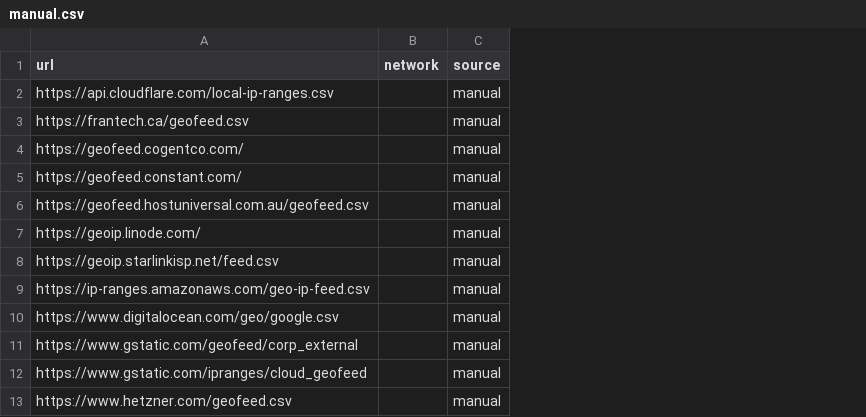
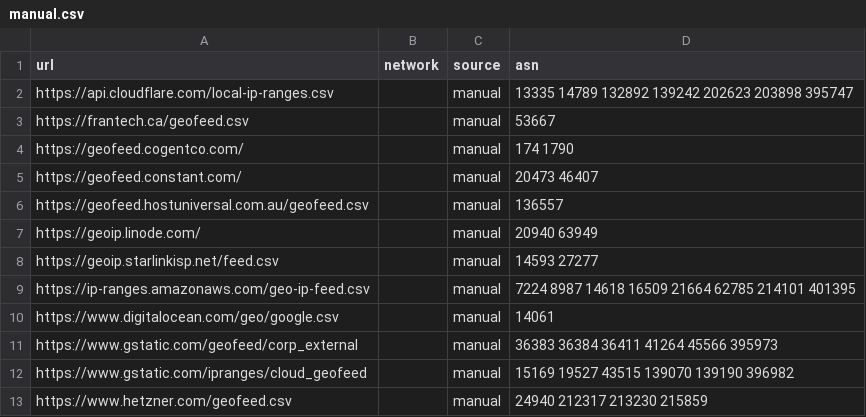
Before and after one commit to opengeoip/geofeeds, a CSV file: manual.csv, drawn as a sheet; the diff names each change by its address in the sheet, - before the commit and + after, or states it on an @@ line.

Commit message:
feat: declare the publisher ASes of unanchored geofeeds (#5)
Adds an `asn` column to `manual.csv` listing the ASes of each geofeed's
publisher. geoip-builder will trust an unanchored geofeed only for
prefixes announced by these ASes (opengeoip/geoip-builder, branch
`feat/declared-geofeed-asn`), instead of inferring the publisher from
the feed itself.

The ASes are the ones the current inference accepts, except for Cogent:
AS15235 (The Old Mountain Company) and AS400166 (Cheyenne Propagation
Company) were matched only because their names contain `COGENT`, and
have another registry holder. Cogent is limited to AS174 and AS1790,
which drops 3 entries (city only, the country is unchanged).

Merge this first: the current geoip-builder release validates this file
and ignores the new column, so this changes nothing until the builder
supports it.

```diff
--- a/manual.csv
+++ b/manual.csv
+column D (asn), rows 2-13: 13335 14789 132892 139242 202623 203898 395747 | 53667 | 174 1790 | 20473 46407 | 136557 | 20940 63949 | 14593 27277 | 7224 8987 14618 16509 21664 62785 214101 401395 | 14061 | 36383 36384 36411 41264 45566 395973 | 15169 19527 43515 139070 139190 396982 | 24940 212317 213230 215859
```
Also changed, not shown: 1 other file.
